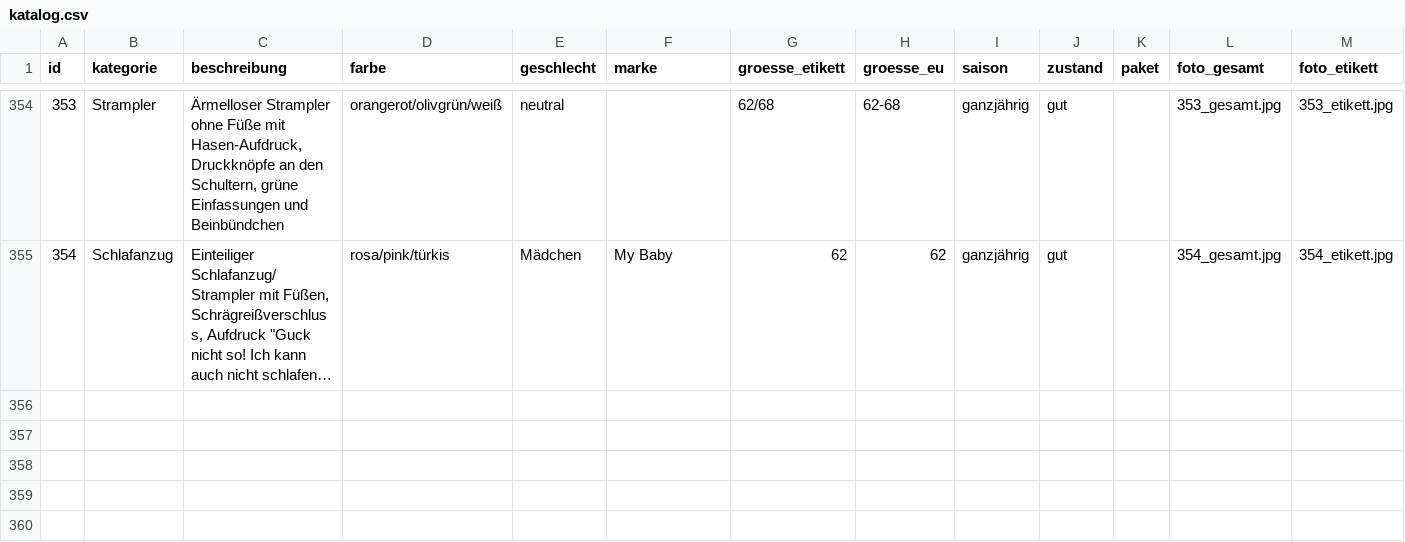
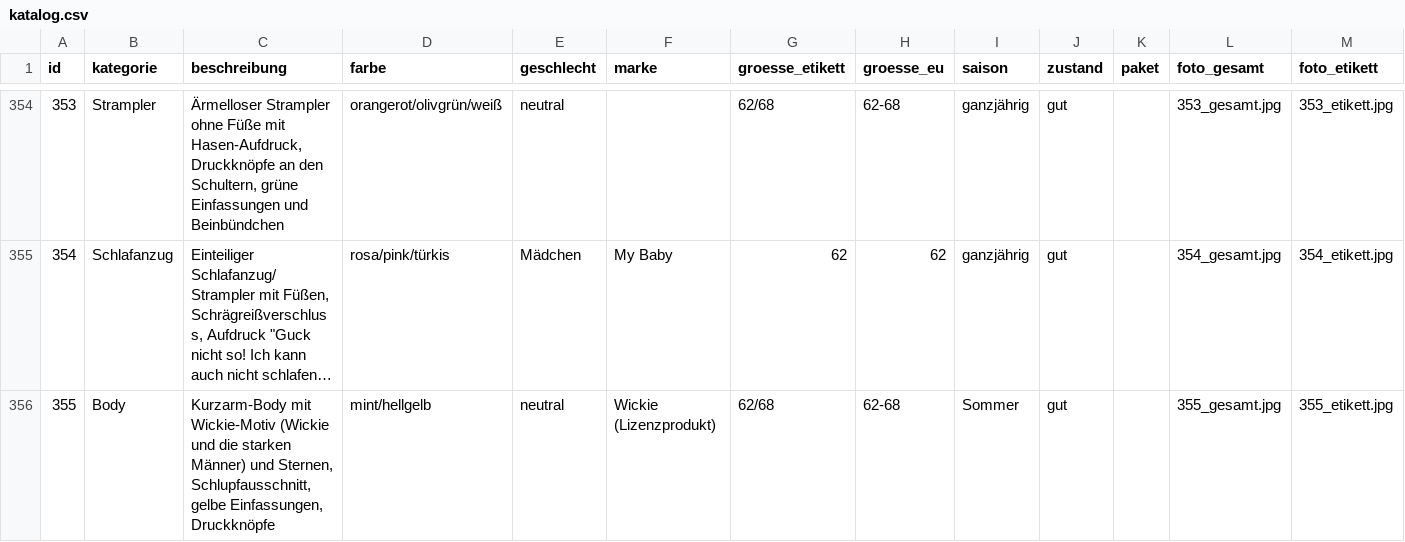
Before and after one commit to polinapi/pipipipip, a CSV file: babyklamotten/katalog.csv, drawn as a sheet; only a part is shown, gaps mark what is left out; long unchanged cells end in …; rows hold the shown columns only; the diff names each change by its address in the sheet, - before the commit and + after, or states it on an @@ line.

```diff
--- a/babyklamotten/katalog.csv
+++ b/babyklamotten/katalog.csv
+row 356: 355 | Body | Kurzarm-Body mit Wickie-Motiv (Wickie und die starken Männer) und Sternen, Schlupfausschnitt, gelbe Einfassungen, Druckknöpfe | mint/hellgelb | neutral | Wickie (Lizenzprodukt) | 62/68 | 62-68 | Sommer | gut |  | 355_gesamt.jpg | 355_etikett.jpg
```
Also changed, not shown: 2 other files.
